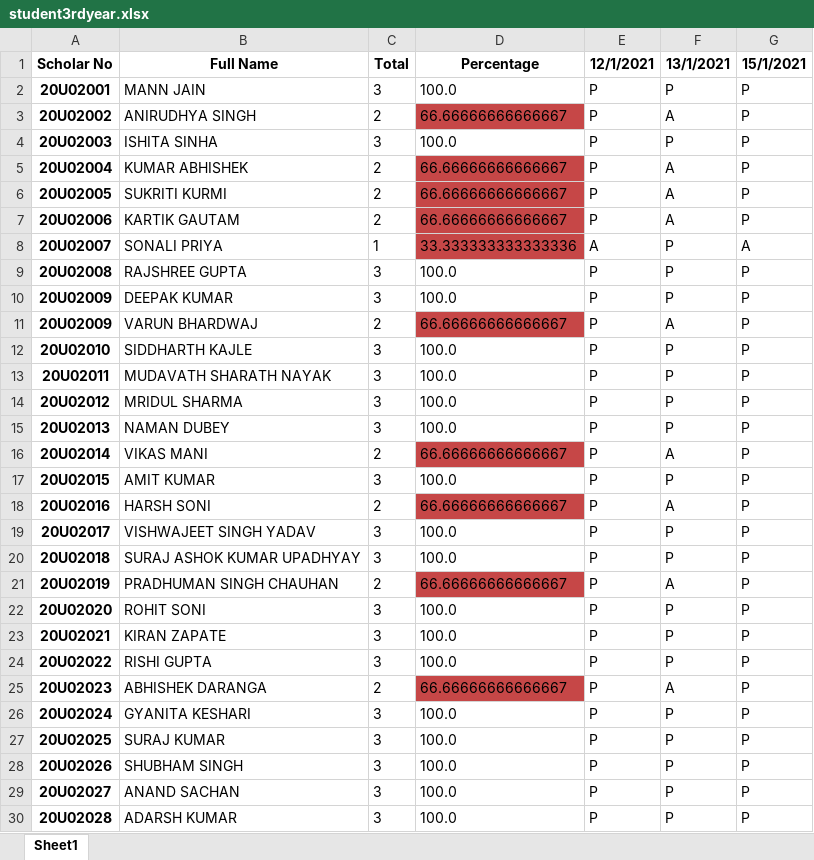
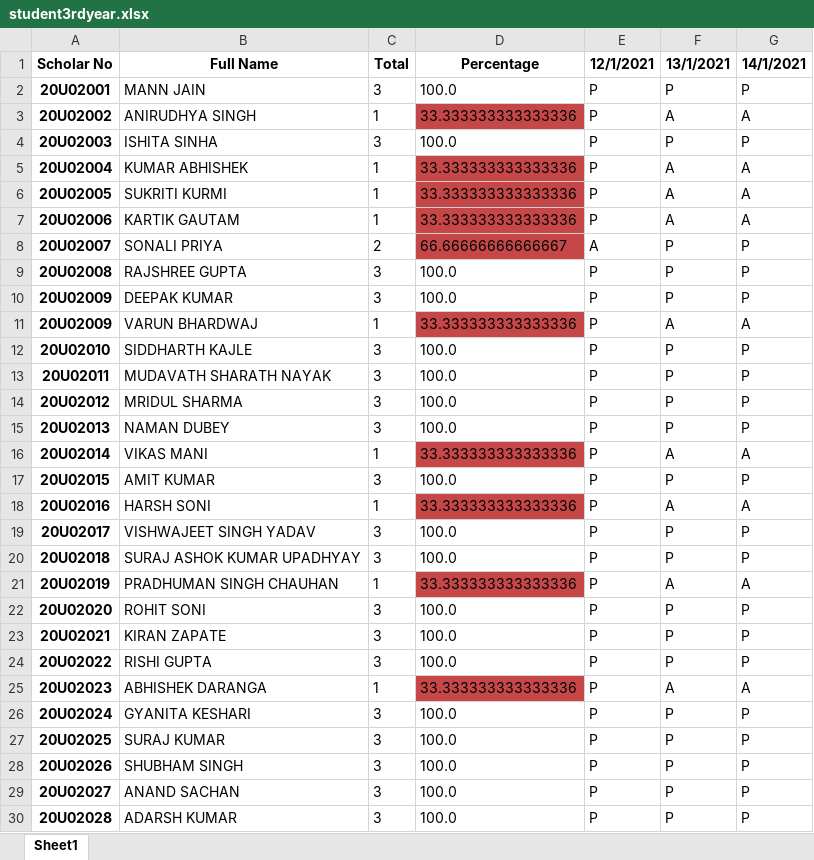
Before and after one commit to Python-ProT/msteams-attendance, an Excel workbook: static/uploads/student3rdyear.xlsx, sheet Sheet1, drawn as a sheet; only a part is shown; values as stored, in another font and other column widths than the file's, no borders; the diff names each change by its address in the sheet, - before the commit and + after, or states it on an @@ line.

```diff
--- a/static/uploads/student3rdyear.xlsx (sheet Sheet1)
+++ b/static/uploads/student3rdyear.xlsx (sheet Sheet1)
-G1: 15/1/2021
+G1: 14/1/2021
-C3 (Total): 2
+C3 (Total): 1
-D3 (Percentage): 66.66666666666667
+D3 (Percentage): 33.333333333333336
-G3 (14/1/2021): P
+G3 (14/1/2021): A
-C5:C7 (Total): 2
+C5:C7 (Total): 1
-D5:D7 (Percentage): 66.66666666666667
+D5:D7 (Percentage): 33.333333333333336
-G5:G7 (14/1/2021): P
+G5:G7 (14/1/2021): A
-C8 (Total): 1
+C8 (Total): 2
-D8 (Percentage): 33.333333333333336
+D8 (Percentage): 66.66666666666667
-G8 (14/1/2021): A
+G8 (14/1/2021): P
-C11 (Total): 2
+C11 (Total): 1
-D11 (Percentage): 66.66666666666667
+D11 (Percentage): 33.333333333333336
-G11 (14/1/2021): P
+G11 (14/1/2021): A
-C16 (Total): 2
+C16 (Total): 1
-D16 (Percentage): 66.66666666666667
+D16 (Percentage): 33.333333333333336
-G16 (14/1/2021): P
+G16 (14/1/2021): A
-C18 (Total): 2
+C18 (Total): 1
-D18 (Percentage): 66.66666666666667
+D18 (Percentage): 33.333333333333336
-G18 (14/1/2021): P
+G18 (14/1/2021): A
-C21 (Total): 2
+C21 (Total): 1
-D21 (Percentage): 66.66666666666667
+D21 (Percentage): 33.333333333333336
-G21 (14/1/2021): P
+G21 (14/1/2021): A
-C25 (Total): 2
+C25 (Total): 1
-D25 (Percentage): 66.66666666666667
+D25 (Percentage): 33.333333333333336
-G25 (14/1/2021): P
+G25 (14/1/2021): A
```
Also changed, not shown: 2 other files.
